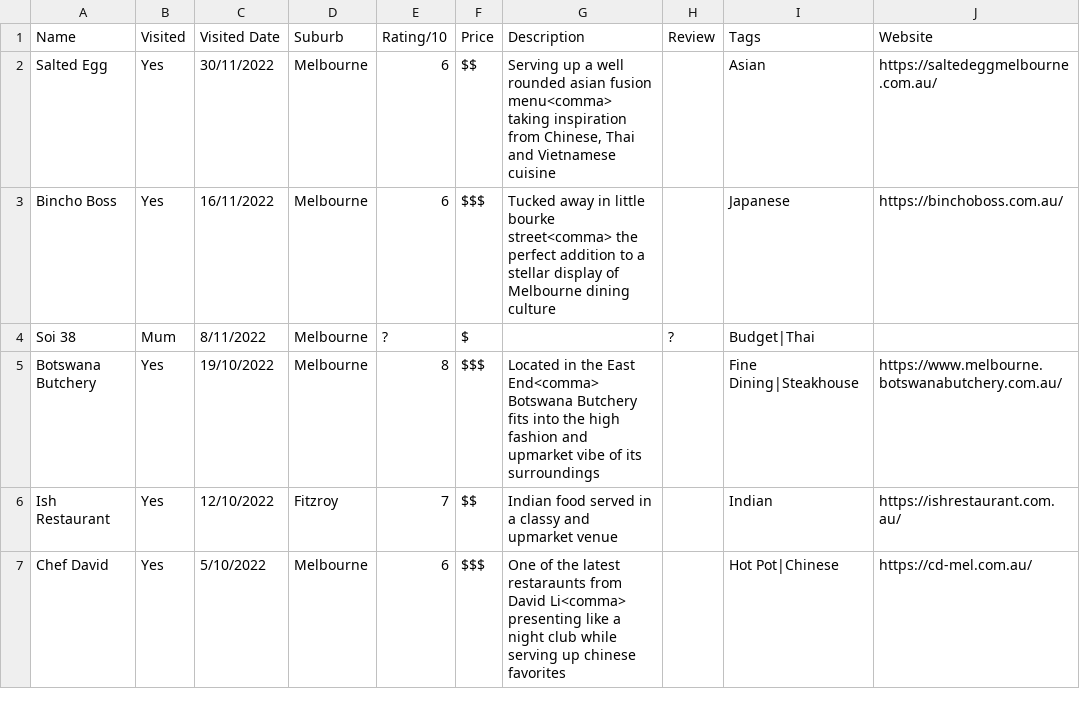
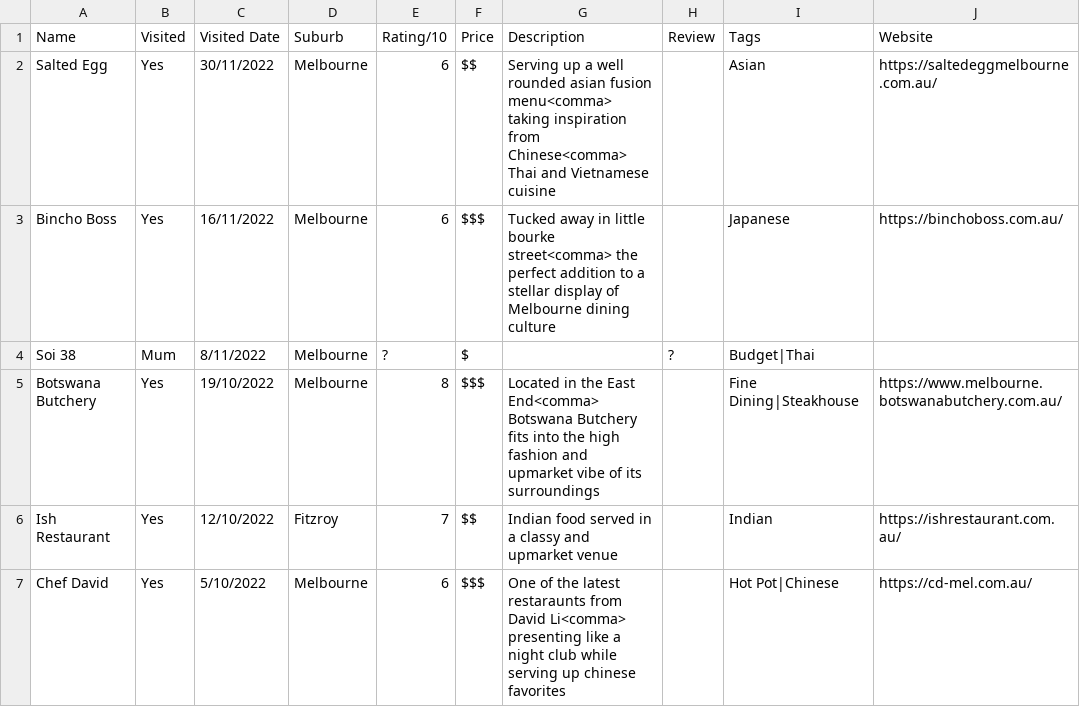
Before and after one commit to s1ddly/eats, a CSV file: list.csv, drawn as a sheet; only a part is shown; the diff names each change by its address in the sheet, - before the commit and + after, or states it on an @@ line.

Commit message:
fixed comma problem

```diff
--- a/list.csv
+++ b/list.csv
-G2 (Description): …inspiration from Chinese, Thai and…
+G2 (Description): …inspiration from Chinese<comma> Thai and…
```
